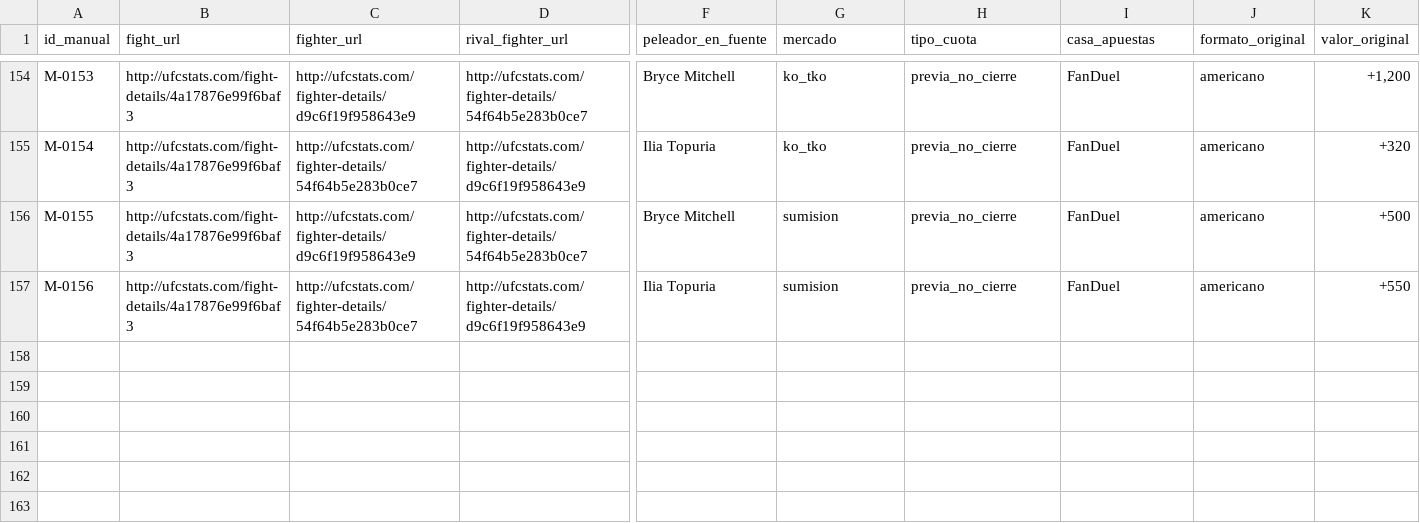
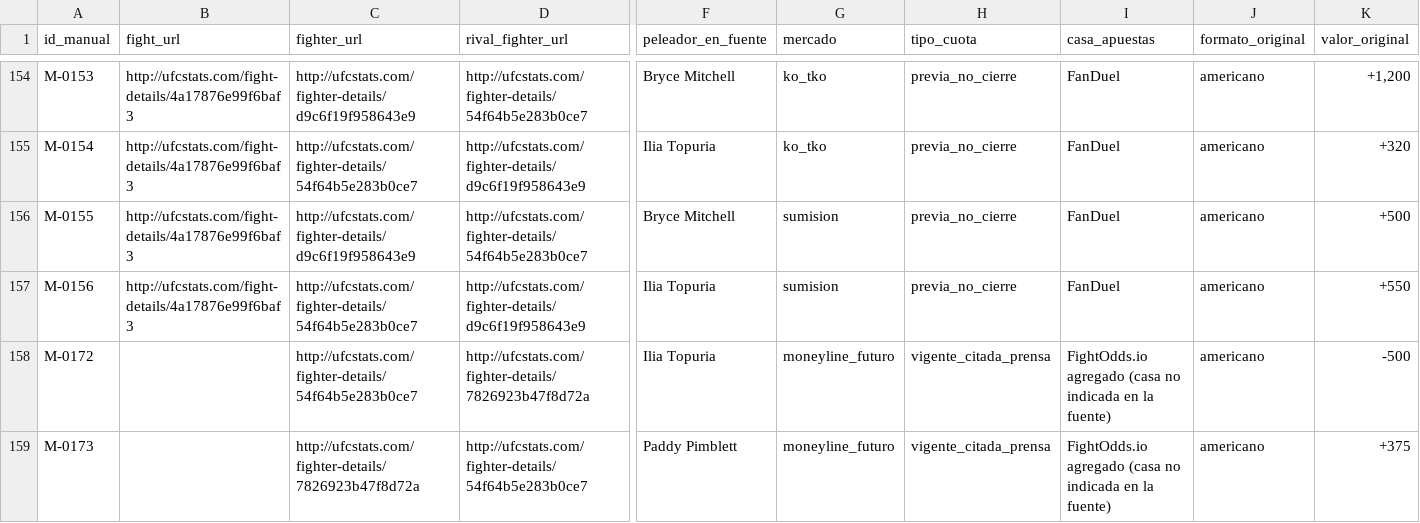
Before and after one commit to jorgebb01/UFCPELEAS, a CSV file: manual/cuotas.csv, drawn as a sheet; only a part is shown, gaps mark what is left out; rows hold the shown columns only; the diff names each change by its address in the sheet, - before the commit and + after, or states it on an @@ line.

```diff
--- a/manual/cuotas.csv
+++ b/manual/cuotas.csv
+row 158: M-0172 |  | http://ufcstats.com/fighter-details/54f64b5e283b0ce7 | http://ufcstats.com/fighter-details/7826923b47f8d72a | Ilia Topuria | moneyline_futuro | vigente_citada_prensa | FightOdds.io agregado (casa no indicada en la fuente) | americano | -500
+row 159: M-0173 |  | http://ufcstats.com/fighter-details/7826923b47f8d72a | http://ufcstats.com/fighter-details/54f64b5e283b0ce7 | Paddy Pimblett | moneyline_futuro | vigente_citada_prensa | FightOdds.io agregado (casa no indicada en la fuente) | americano | +375
```
Also changed, not shown: bitacora.csv, final/cifras.csv, 16 other files.
